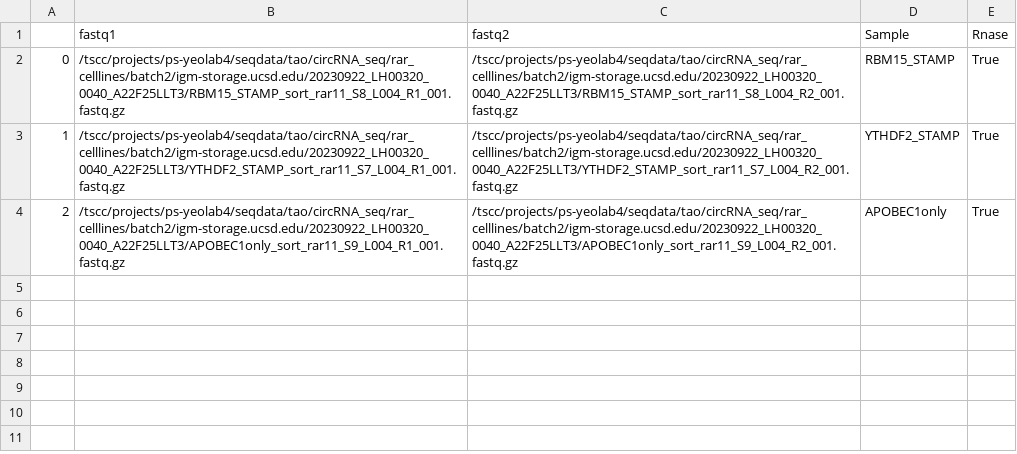
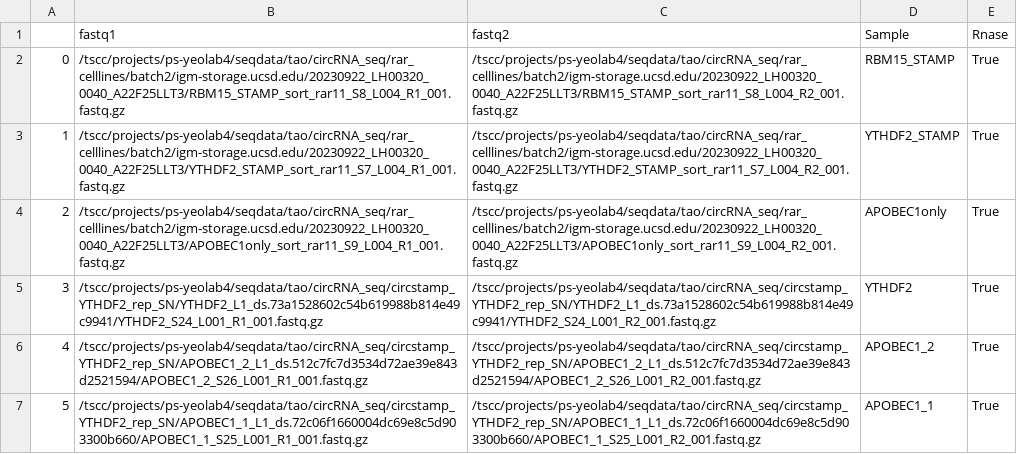
Before and after one commit to algaebrown/circSTAMP_pipe, a CSV file: notebook/nextera_iter13_RBM15_U2AF_STAMP.csv, drawn as a sheet.

Commit message:
fix path for TSCC 2.0

```diff
--- a/notebook/nextera_iter13_RBM15_U2AF_STAMP.csv
+++ b/notebook/nextera_iter13_RBM15_U2AF_STAMP.csv
@@ -4 +4,4 @@
 2,/tscc/projects/ps-yeolab4/seqdata/tao/circRNA_seq/rar_celllines/batch2/igm-storage.ucsd.edu/20230922_LH00320_0040_A22F25LLT3/APOBEC1only_sort_rar11_S9_L004_R1_001.fastq.gz,/tscc/projects/ps-yeolab4/seqdata/tao/circRNA_seq/rar_celllines/batch2/igm-storage.ucsd.edu/20230922_LH00320_0040_A22F25LLT3/APOBEC1only_sort_rar11_S9_L004_R2_001.fastq.gz,APOBEC1only,True
+3,/tscc/projects/ps-yeolab4/seqdata/tao/circRNA_seq/circstamp_YTHDF2_rep_SN/YTHDF2_L1_ds.73a1528602c54b619988b814e49c9941/YTHDF2_S24_L001_R1_001.fastq.gz,/tscc/projects/ps-yeolab4/seqdata/tao/circRNA_seq/circstamp_YTHDF2_rep_SN/YTHDF2_L1_ds.73a1528602c54b619988b814e49c9941/YTHDF2_S24_L001_R2_001.fastq.gz,YTHDF2,True
+4,/tscc/projects/ps-yeolab4/seqdata/tao/circRNA_seq/circstamp_YTHDF2_rep_SN/APOBEC1_2_L1_ds.512c7fc7d3534d72ae39e843d2521594/APOBEC1_2_S26_L001_R1_001.fastq.gz,/tscc/projects/ps-yeolab4/seqdata/tao/circRNA_seq/circstamp_YTHDF2_rep_SN/APOBEC1_2_L1_ds.512c7fc7d3534d72ae39e843d2521594/APOBEC1_2_S26_L001_R2_001.fastq.gz,APOBEC1_2,True
+5,/tscc/projects/ps-yeolab4/seqdata/tao/circRNA_seq/circstamp_YTHDF2_rep_SN/APOBEC1_1_L1_ds.72c06f1660004dc69e8c5d903300b660/APOBEC1_1_S25_L001_R1_001.fastq.gz,/tscc/projects/ps-yeolab4/seqdata/tao/circRNA_seq/circstamp_YTHDF2_rep_SN/APOBEC1_1_L1_ds.72c06f1660004dc69e8c5d903300b660/APOBEC1_1_S25_L001_R2_001.fastq.gz,APOBEC1_1,True
```
Also changed, not shown: notebook/nextera_iter10_IGF2BP3_RIP.csv, notebook/nextera_iter11_MonoPolySome.csv, 20 other files.
